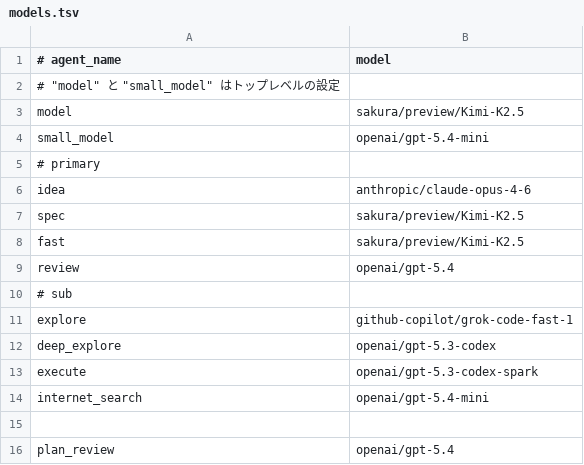
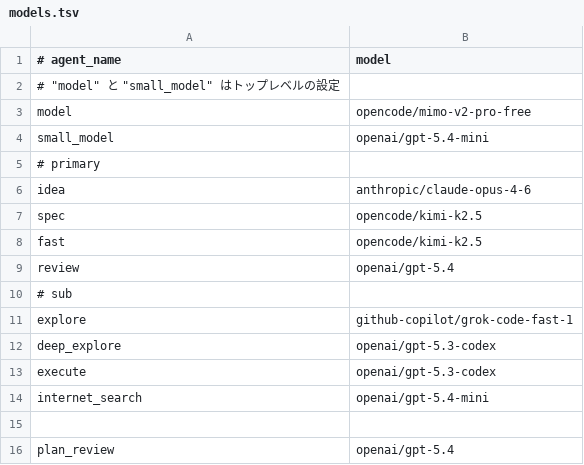
Before and after one commit to 50ki-1706/dotfiles, a TSV file: opencode/models.tsv, drawn as a sheet.

Commit message:
opencode config v0.5.6
executeの出力をフォーマット整備,specエージェントがphaseに沿うように調整

```diff
--- a/opencode/models.tsv
+++ b/opencode/models.tsv
@@ -2,3 +2,3 @@
 # "model" と "small_model" はトップレベルの設定
-model	sakura/preview/Kimi-K2.5
+model	opencode/mimo-v2-pro-free
 small_model	openai/gpt-5.4-mini
@@ -6,4 +6,4 @@ small_model	openai/gpt-5.4-mini
 idea	anthropic/claude-opus-4-6
-spec	sakura/preview/Kimi-K2.5
-fast	sakura/preview/Kimi-K2.5
+spec	opencode/kimi-k2.5
+fast	opencode/kimi-k2.5
 review	openai/gpt-5.4
@@ -12,3 +12,3 @@ explore	github-copilot/grok-code-fast-1
 deep_explore	openai/gpt-5.3-codex
-execute	openai/gpt-5.3-codex-spark
+execute	openai/gpt-5.3-codex
 internet_search	openai/gpt-5.4-mini
```
Also changed, not shown: 3 other files.
